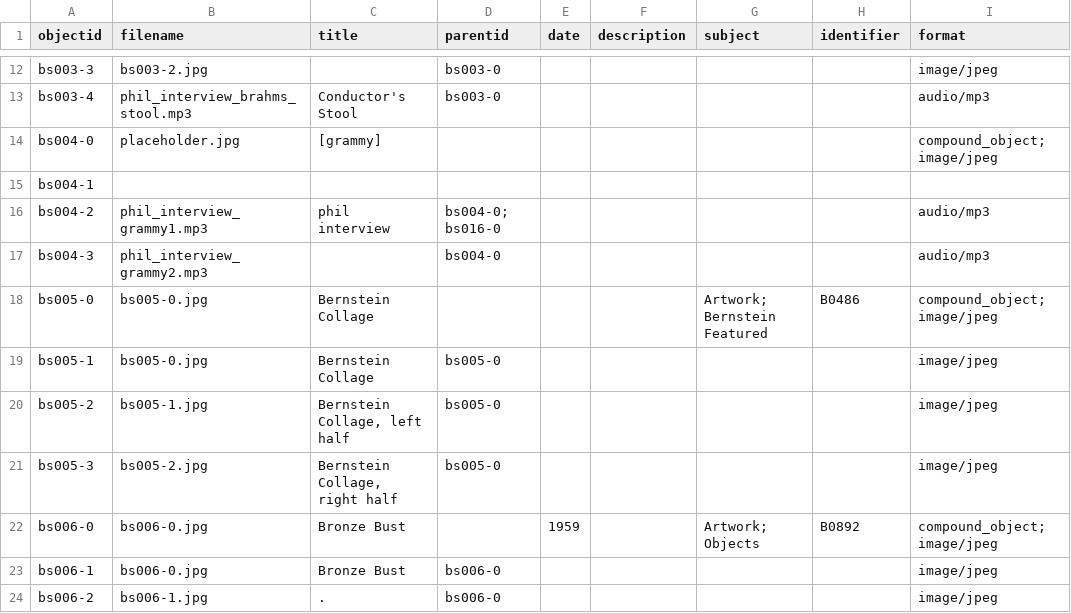
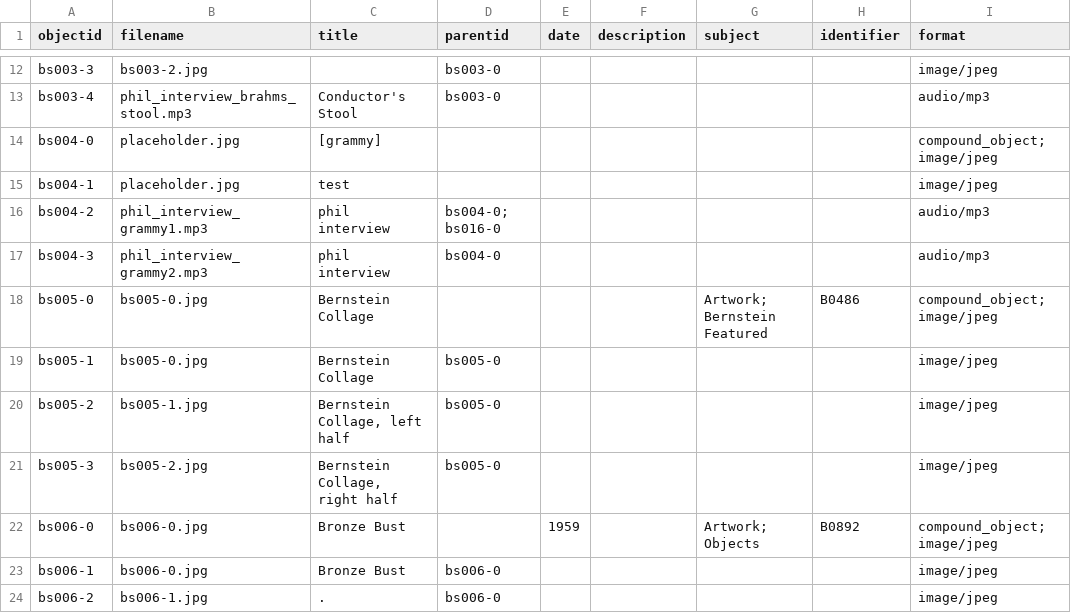
Before and after one commit to ricmarsh/bernsteins-stuff, a CSV file: _data/bernstein.csv, drawn as a sheet; only a part is shown, gaps mark what is left out.

Commit message:
Add files via upload

```diff
--- a/_data/bernstein.csv
+++ b/_data/bernstein.csv
@@ -14,5 +14,5 @@ bs003-4,phil_interview_brahms_stool.mp3,Conductor's Stool,bs003-0,,,,,audio/mp3
 bs004-0,placeholder.jpg,[grammy],,,,,,compound_object; image/jpeg
-bs004-1,,,,,,,,
+bs004-1,placeholder.jpg,test,,,,,,image/jpeg
 bs004-2,phil_interview_grammy1.mp3,phil interview,bs004-0; bs016-0,,,,,audio/mp3
-bs004-3,phil_interview_grammy2.mp3,,bs004-0,,,,,audio/mp3
+bs004-3,phil_interview_grammy2.mp3,phil interview,bs004-0,,,,,audio/mp3
 bs005-0,bs005-0.jpg,Bernstein Collage,,,,Artwork; Bernstein Featured,B0486,compound_object; image/jpeg
```
